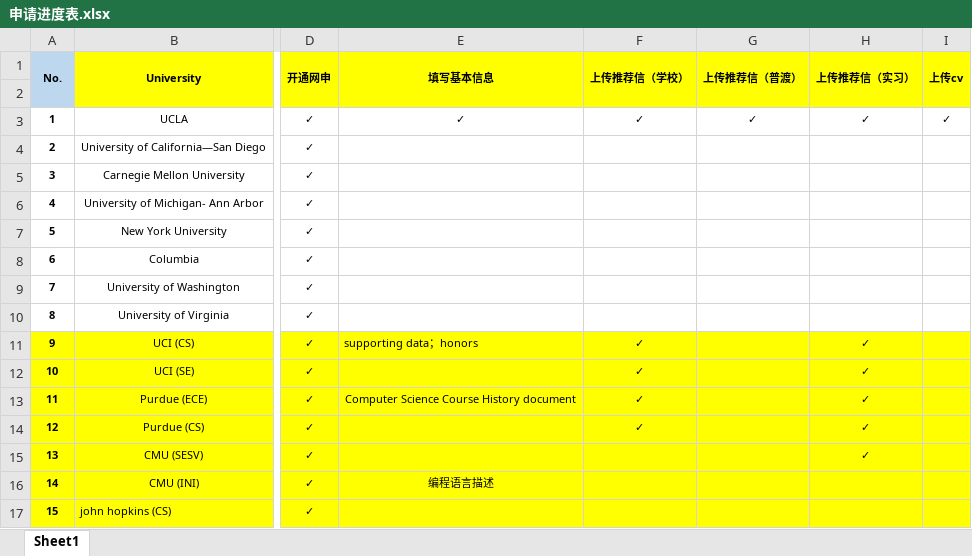
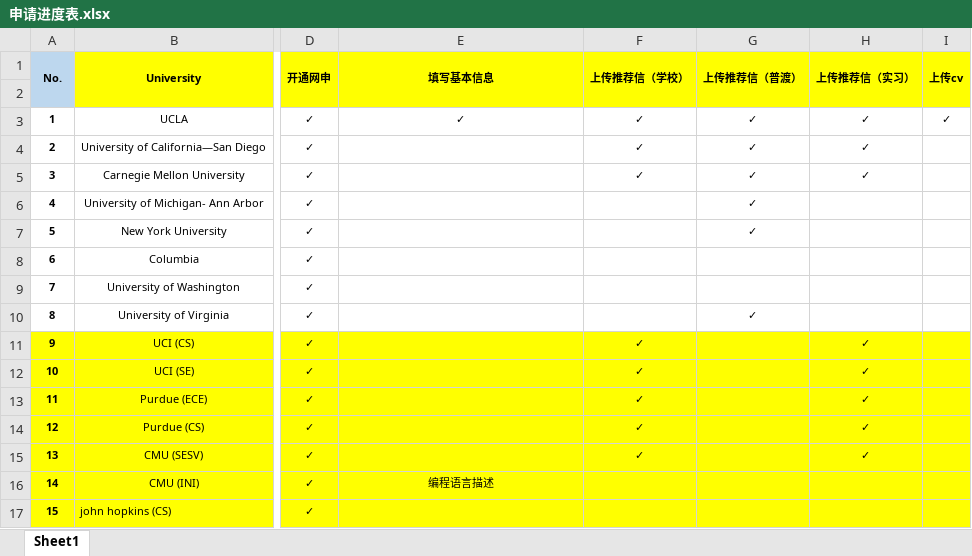
Before and after one commit to MrWWheat/application, an Excel workbook: 申请进度表.xlsx, sheet Sheet1, drawn as a sheet; only a part is shown, gaps mark what is left out; values as stored, in another font and other column widths than the file's, no borders; the diff names each change by its address in the sheet, - before the commit and + after, or states it on an @@ line.

Commit message:
test

```diff
--- a/申请进度表.xlsx (sheet Sheet1)
+++ b/申请进度表.xlsx (sheet Sheet1)
-F4:F5 (上传推荐信（学校）): (empty)
+F4:F5 (上传推荐信（学校）): ✓
-G4:G7 (上传推荐信（普渡）): (empty)
+G4:G7 (上传推荐信（普渡）): ✓
-H4:H5 (上传推荐信（实习）): (empty)
+H4:H5 (上传推荐信（实习）): ✓
-G10 (上传推荐信（普渡）): (empty)
+G10 (上传推荐信（普渡）): ✓
-E11 (填写基本信息): supporting data；honors
+E11 (填写基本信息): (empty)
-E13 (填写基本信息): Computer Science Course History document
+E13 (填写基本信息): (empty)
-F15 (上传推荐信（学校）): (empty)
+F15 (上传推荐信（学校）): ✓
```
